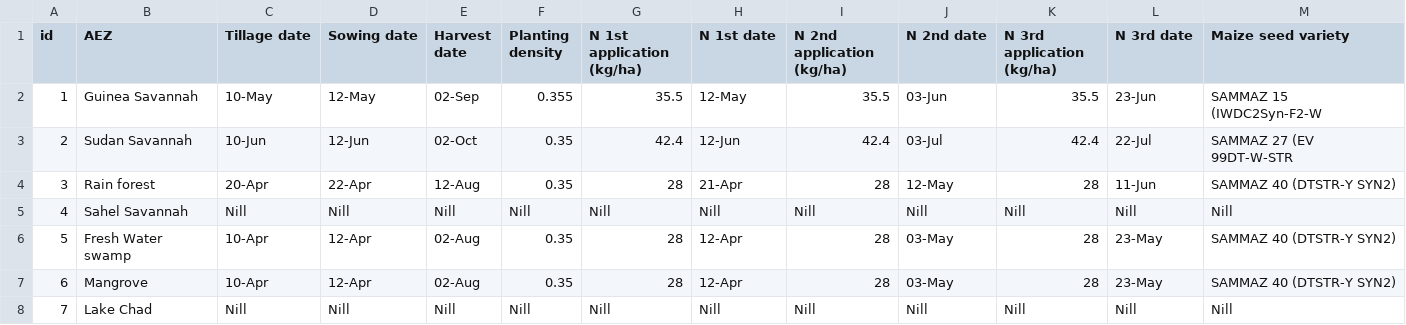
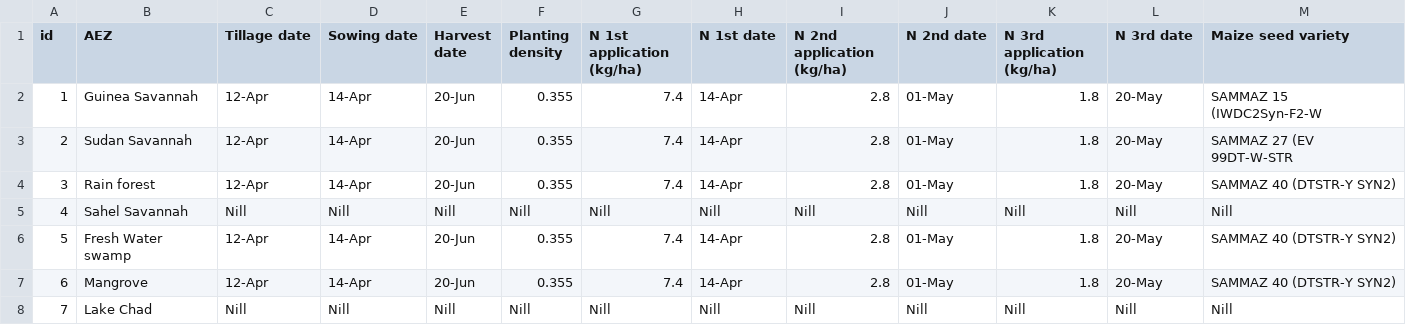
Before and after one commit to zalf-rpm/monica_africa, a CSV file: data/agro_ecological_regions_nigeria/early_planting_medium_nitrogen.csv, drawn as a sheet.

```diff
--- a/data/agro_ecological_regions_nigeria/early_planting_medium_nitrogen.csv
+++ b/data/agro_ecological_regions_nigeria/early_planting_medium_nitrogen.csv
@@ -1,8 +1,8 @@
 id,AEZ,Tillage date,Sowing date,Harvest date,Planting density,N 1st application (kg/ha),N 1st date,N 2nd application (kg/ha),N 2nd date,N 3rd application (kg/ha),N 3rd date,Maize seed variety
-1,Guinea Savannah,10-May,12-May,02-Sep,0.355,35.5,12-May,35.5,03-Jun,35.5,23-Jun,SAMMAZ 15 (IWDC2Syn-F2-W
-2,Sudan Savannah,10-Jun,12-Jun,02-Oct,0.35,42.4,12-Jun,42.4,03-Jul,42.4,22-Jul,SAMMAZ 27 (EV 99DT-W-STR
-3,Rain forest,20-Apr,22-Apr,12-Aug,0.35,28,21-Apr,28,12-May,28,11-Jun,SAMMAZ 40 (DTSTR-Y SYN2)
+1,Guinea Savannah,12-Apr,14-Apr,20-Jun,0.355,7.4,14-Apr,2.8,01-May,1.8,20-May,SAMMAZ 15 (IWDC2Syn-F2-W
+2,Sudan Savannah,12-Apr,14-Apr,20-Jun,0.355,7.4,14-Apr,2.8,01-May,1.8,20-May,SAMMAZ 27 (EV 99DT-W-STR
+3,Rain forest,12-Apr,14-Apr,20-Jun,0.355,7.4,14-Apr,2.8,01-May,1.8,20-May,SAMMAZ 40 (DTSTR-Y SYN2)
 4,Sahel Savannah,Nill,Nill,Nill,Nill,Nill,Nill,Nill,Nill,Nill,Nill,Nill
-5,Fresh Water swamp,10-Apr,12-Apr,02-Aug,0.35,28,12-Apr,28,03-May,28,23-May,SAMMAZ 40 (DTSTR-Y SYN2)
-6,Mangrove,10-Apr,12-Apr,02-Aug,0.35,28,12-Apr,28,03-May,28,23-May,SAMMAZ 40 (DTSTR-Y SYN2)
+5,Fresh Water swamp,12-Apr,14-Apr,20-Jun,0.355,7.4,14-Apr,2.8,01-May,1.8,20-May,SAMMAZ 40 (DTSTR-Y SYN2)
+6,Mangrove,12-Apr,14-Apr,20-Jun,0.355,7.4,14-Apr,2.8,01-May,1.8,20-May,SAMMAZ 40 (DTSTR-Y SYN2)
 7,Lake Chad,Nill,Nill,Nill,Nill,Nill,Nill,Nill,Nill,Nill,Nill,Nill
```
Also changed, not shown: data/agro_ecological_regions_nigeria/early_planting_high_nitrogen.csv, data/agro_ecological_regions_nigeria/early_planting_low_nitrogen.csv, 3 other files.
